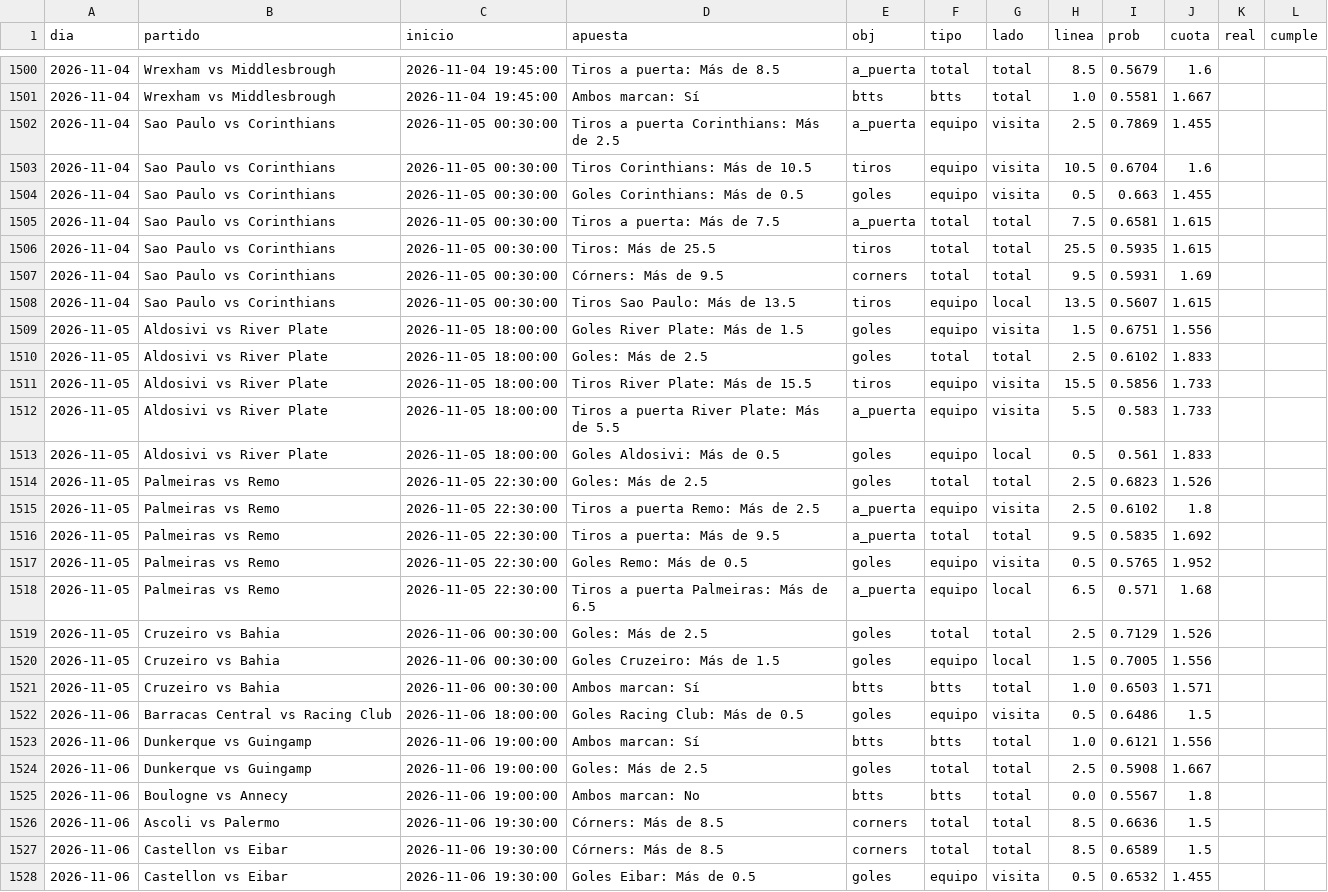
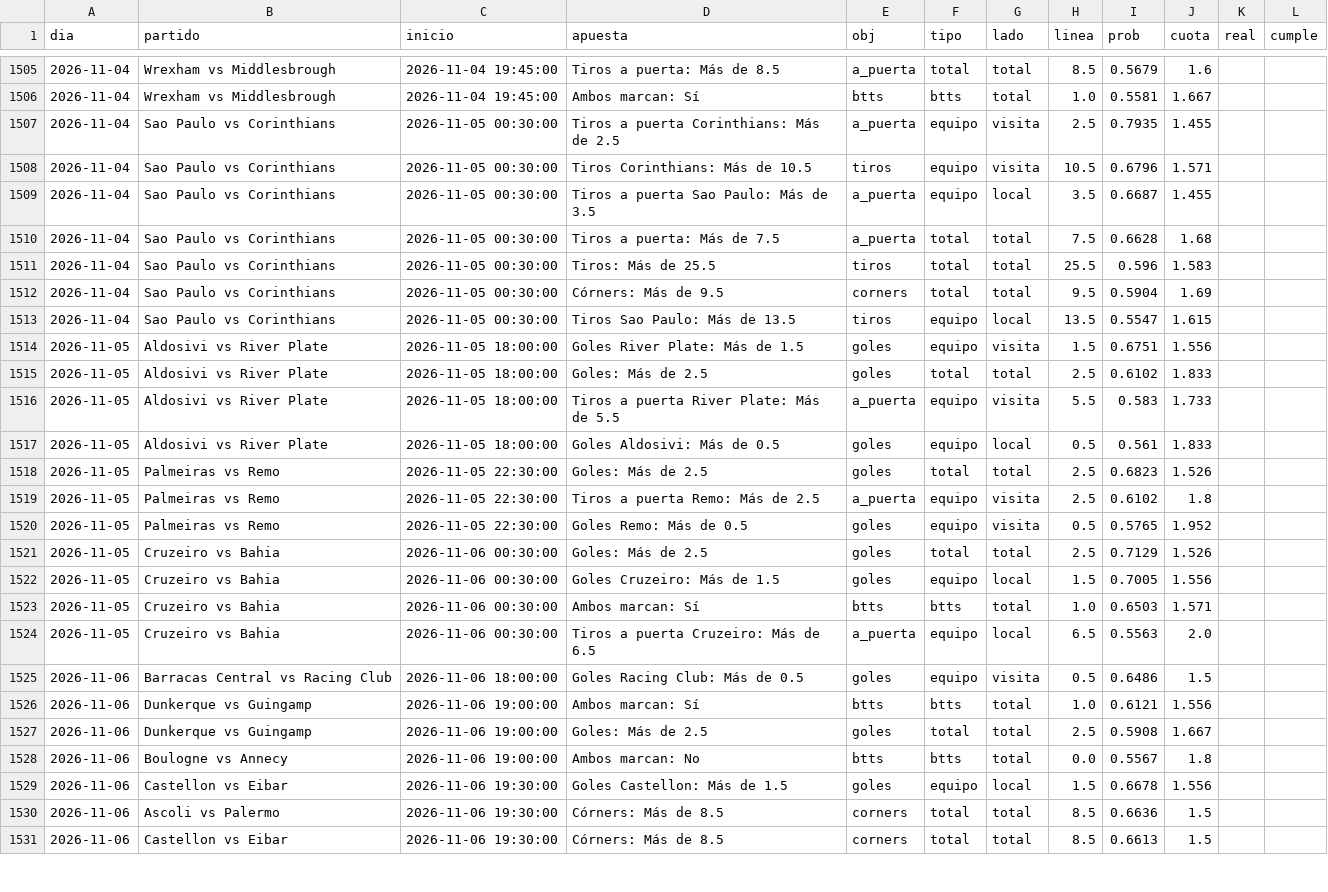
Before and after one commit to HectorMontiel/sharpicks, a CSV file: arriesgadas_seguimiento.csv, drawn as a sheet; only a part is shown, gaps mark what is left out; the diff covers the shown part only.

```diff
--- a/arriesgadas_seguimiento.csv
+++ b/arriesgadas_seguimiento.csv
@@ -1501,12 +1506,11 @@ dia,partido,inicio,apuesta,obj,tipo,lado,linea,prob,cuota,real,cumple
 2026-11-04,Wrexham vs Middlesbrough,2026-11-04 19:45:00,Ambos marcan: Sí,btts,btts,total,1.0,0.5581,1.667,,
-2026-11-04,Sao Paulo vs Corinthians,2026-11-05 00:30:00,Tiros a puerta Corinthians: Más de 2.5,a_puerta,equipo,visita,2.5,0.7869,1.455,,
-2026-11-04,Sao Paulo vs Corinthians,2026-11-05 00:30:00,Tiros Corinthians: Más de 10.5,tiros,equipo,visita,10.5,0.6704,1.6,,
-2026-11-04,Sao Paulo vs Corinthians,2026-11-05 00:30:00,Goles Corinthians: Más de 0.5,goles,equipo,visita,0.5,0.663,1.455,,
-2026-11-04,Sao Paulo vs Corinthians,2026-11-05 00:30:00,Tiros a puerta: Más de 7.5,a_puerta,total,total,7.5,0.6581,1.615,,
-2026-11-04,Sao Paulo vs Corinthians,2026-11-05 00:30:00,Tiros: Más de 25.5,tiros,total,total,25.5,0.5935,1.615,,
-2026-11-04,Sao Paulo vs Corinthians,2026-11-05 00:30:00,Córners: Más de 9.5,corners,total,total,9.5,0.5931,1.69,,
-2026-11-04,Sao Paulo vs Corinthians,2026-11-05 00:30:00,Tiros Sao Paulo: Más de 13.5,tiros,equipo,local,13.5,0.5607,1.615,,
+2026-11-04,Sao Paulo vs Corinthians,2026-11-05 00:30:00,Tiros a puerta Corinthians: Más de 2.5,a_puerta,equipo,visita,2.5,0.7935,1.455,,
+2026-11-04,Sao Paulo vs Corinthians,2026-11-05 00:30:00,Tiros Corinthians: Más de 10.5,tiros,equipo,visita,10.5,0.6796,1.571,,
+2026-11-04,Sao Paulo vs Corinthians,2026-11-05 00:30:00,Tiros a puerta Sao Paulo: Más de 3.5,a_puerta,equipo,local,3.5,0.6687,1.455,,
+2026-11-04,Sao Paulo vs Corinthians,2026-11-05 00:30:00,Tiros a puerta: Más de 7.5,a_puerta,total,total,7.5,0.6628,1.68,,
+2026-11-04,Sao Paulo vs Corinthians,2026-11-05 00:30:00,Tiros: Más de 25.5,tiros,total,total,25.5,0.596,1.583,,
+2026-11-04,Sao Paulo vs Corinthians,2026-11-05 00:30:00,Córners: Más de 9.5,corners,total,total,9.5,0.5904,1.69,,
+2026-11-04,Sao Paulo vs Corinthians,2026-11-05 00:30:00,Tiros Sao Paulo: Más de 13.5,tiros,equipo,local,13.5,0.5547,1.615,,
 2026-11-05,Aldosivi vs River Plate,2026-11-05 18:00:00,Goles River Plate: Más de 1.5,goles,equipo,visita,1.5,0.6751,1.556,,
 2026-11-05,Aldosivi vs River Plate,2026-11-05 18:00:00,Goles: Más de 2.5,goles,total,total,2.5,0.6102,1.833,,
-2026-11-05,Aldosivi vs River Plate,2026-11-05 18:00:00,Tiros River Plate: Más de 15.5,tiros,equipo,visita,15.5,0.5856,1.733,,
 2026-11-05,Aldosivi vs River Plate,2026-11-05 18:00:00,Tiros a puerta River Plate: Más de 5.5,a_puerta,equipo,visita,5.5,0.583,1.733,,
@@ -1515,5 +1519,3 @@ dia,partido,inicio,apuesta,obj,tipo,lado,linea,prob,cuota,real,cumple
 2026-11-05,Palmeiras vs Remo,2026-11-05 22:30:00,Tiros a puerta Remo: Más de 2.5,a_puerta,equipo,visita,2.5,0.6102,1.8,,
-2026-11-05,Palmeiras vs Remo,2026-11-05 22:30:00,Tiros a puerta: Más de 9.5,a_puerta,total,total,9.5,0.5835,1.692,,
 2026-11-05,Palmeiras vs Remo,2026-11-05 22:30:00,Goles Remo: Más de 0.5,goles,equipo,visita,0.5,0.5765,1.952,,
-2026-11-05,Palmeiras vs Remo,2026-11-05 22:30:00,Tiros a puerta Palmeiras: Más de 6.5,a_puerta,equipo,local,6.5,0.571,1.68,,
 2026-11-05,Cruzeiro vs Bahia,2026-11-06 00:30:00,Goles: Más de 2.5,goles,total,total,2.5,0.7129,1.526,,
@@ -1521,2 +1523,3 @@ dia,partido,inicio,apuesta,obj,tipo,lado,linea,prob,cuota,real,cumple
 2026-11-05,Cruzeiro vs Bahia,2026-11-06 00:30:00,Ambos marcan: Sí,btts,btts,total,1.0,0.6503,1.571,,
+2026-11-05,Cruzeiro vs Bahia,2026-11-06 00:30:00,Tiros a puerta Cruzeiro: Más de 6.5,a_puerta,equipo,local,6.5,0.5563,2.0,,
 2026-11-06,Barracas Central vs Racing Club,2026-11-06 18:00:00,Goles Racing Club: Más de 0.5,goles,equipo,visita,0.5,0.6486,1.5,,
@@ -1525,4 +1528,4 @@ dia,partido,inicio,apuesta,obj,tipo,lado,linea,prob,cuota,real,cumple
 2026-11-06,Boulogne vs Annecy,2026-11-06 19:00:00,Ambos marcan: No,btts,btts,total,0.0,0.5567,1.8,,
+2026-11-06,Castellon vs Eibar,2026-11-06 19:30:00,Goles Castellon: Más de 1.5,goles,equipo,local,1.5,0.6678,1.556,,
 2026-11-06,Ascoli vs Palermo,2026-11-06 19:30:00,Córners: Más de 8.5,corners,total,total,8.5,0.6636,1.5,,
-2026-11-06,Castellon vs Eibar,2026-11-06 19:30:00,Córners: Más de 8.5,corners,total,total,8.5,0.6589,1.5,,
-2026-11-06,Castellon vs Eibar,2026-11-06 19:30:00,Goles Eibar: Más de 0.5,goles,equipo,visita,0.5,0.6532,1.455,,
+2026-11-06,Castellon vs Eibar,2026-11-06 19:30:00,Córners: Más de 8.5,corners,total,total,8.5,0.6613,1.5,,
```
Also changed, not shown: 2 added rows, 2 removed rows and 2 edited cells elsewhere in this file, analisis_seguimiento.csv, historico_itf_vivo.csv, 21 other files.
